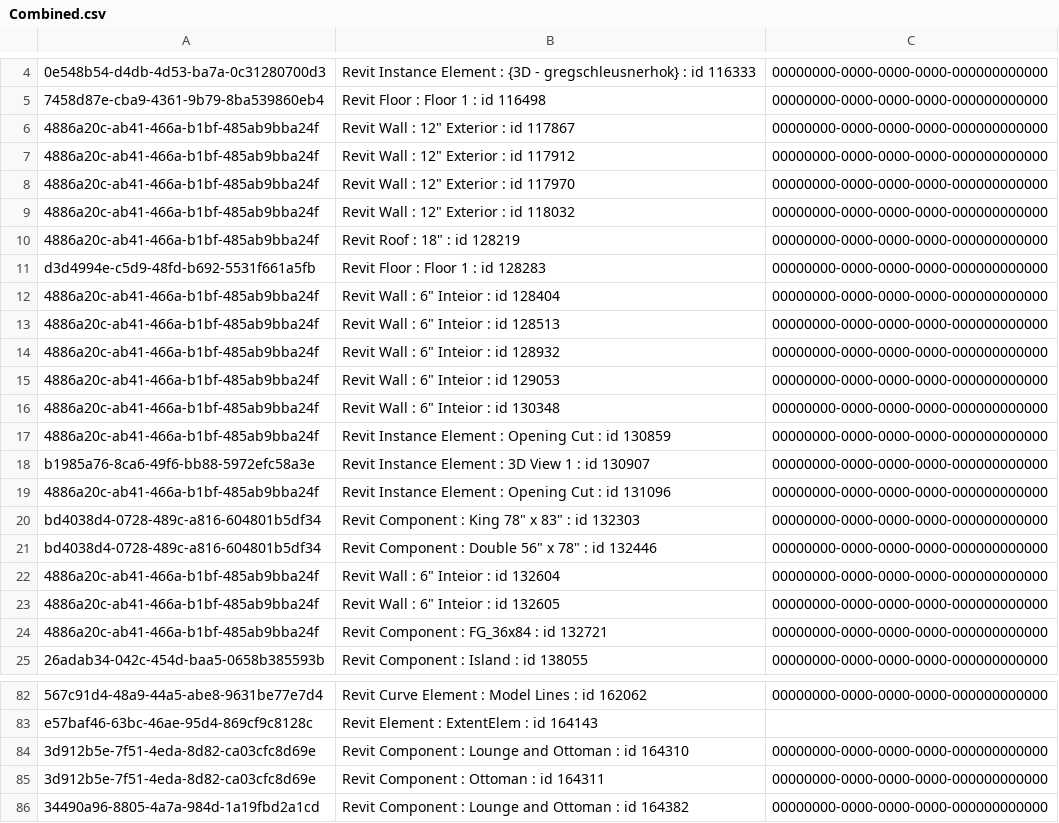
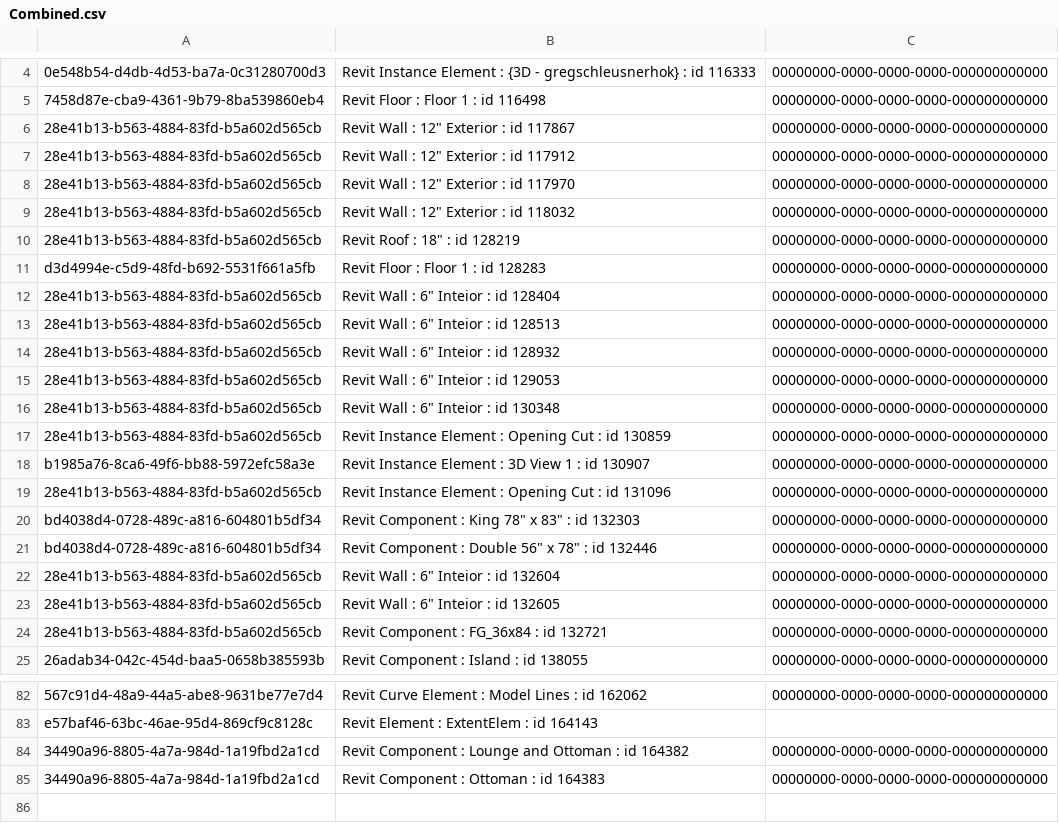
Before and after one commit to HOKGroup/RevitChangeLog, a CSV file: RhinoInsideDemo/Combined.csv, drawn as a sheet; only a part is shown, gaps mark what is left out; the shorter side is filled out with more unchanged rows; the diff covers the shown part only; the diff names each change by its address in the sheet, - before the commit and + after, or states it on an @@ line.

Commit message:
Update Combined.csv

```diff
--- a/RhinoInsideDemo/Combined.csv
+++ b/RhinoInsideDemo/Combined.csv
-A6:A10: 4886a20c-ab41-466a-b1bf-485ab9bba24f
+A6:A10: 28e41b13-b563-4884-83fd-b5a602d565cb
-A12:A17: 4886a20c-ab41-466a-b1bf-485ab9bba24f
+A12:A17: 28e41b13-b563-4884-83fd-b5a602d565cb
-A19: 4886a20c-ab41-466a-b1bf-485ab9bba24f
+A19: 28e41b13-b563-4884-83fd-b5a602d565cb
-A22:A24: 4886a20c-ab41-466a-b1bf-485ab9bba24f
+A22:A24: 28e41b13-b563-4884-83fd-b5a602d565cb
-row 84: 3d912b5e-7f51-4eda-8d82-ca03cfc8d69e | Revit Component : Lounge and Ottoman : id 164310 | 00000000-0000-0000-0000-000000000000
-row 85: 3d912b5e-7f51-4eda-8d82-ca03cfc8d69e | Revit Component : Ottoman : id 164311 | 00000000-0000-0000-0000-000000000000
```
Also changed, not shown: 2 edited cells elsewhere in this file.
